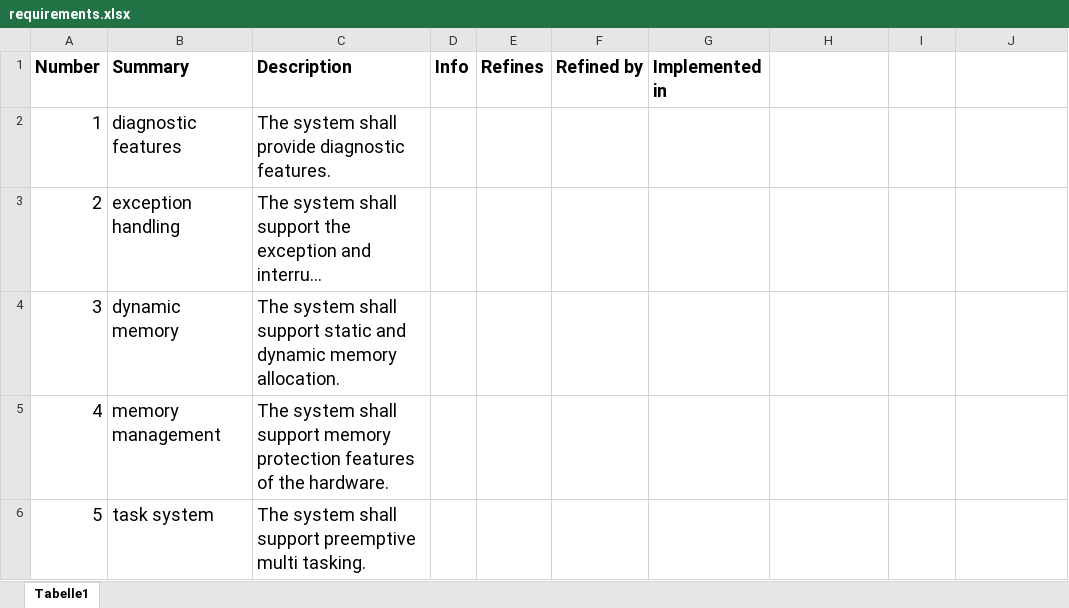
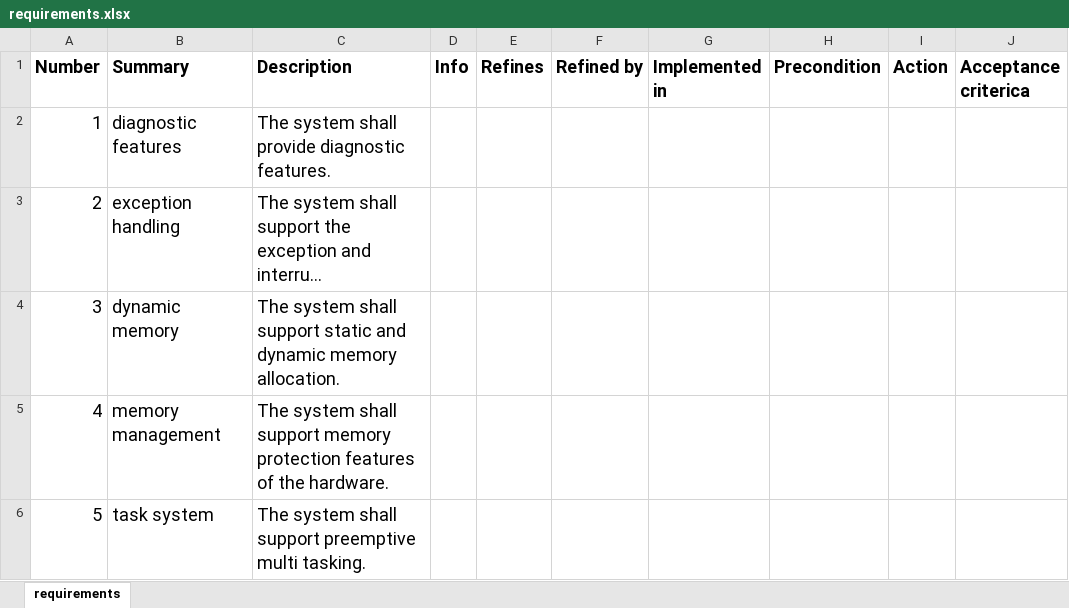
Before and after one commit to Volker85/OS, an Excel workbook: input/pm/requirements.xlsx, sheet requirements, drawn as a sheet; only a part is shown; long unchanged cells end in …; values as stored, in another font and other column widths than the file's, no borders; the diff names each change by its address in the sheet, - before the commit and + after, or states it on an @@ line.

```diff
--- a/input/pm/requirements.xlsx (sheet requirements)
+++ b/input/pm/requirements.xlsx (sheet requirements)
-sheet tab: Tabelle1
+sheet tab: requirements
-H1: (empty)
+H1: Precondition
-I1: (empty)
+I1: Action
-J1: (empty)
+J1: Acceptance criterica
```
Also changed, not shown: 30 other files.
